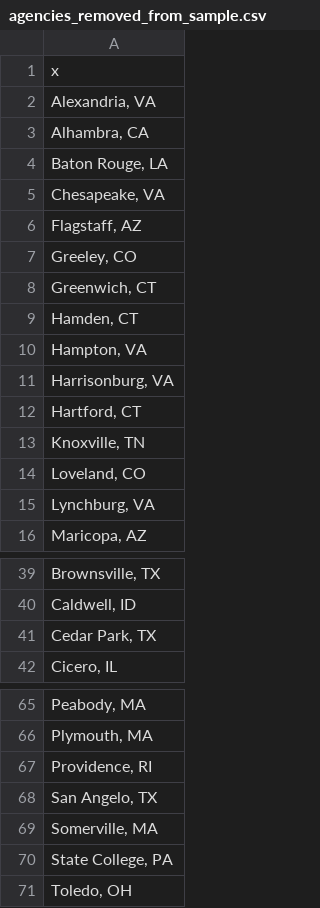
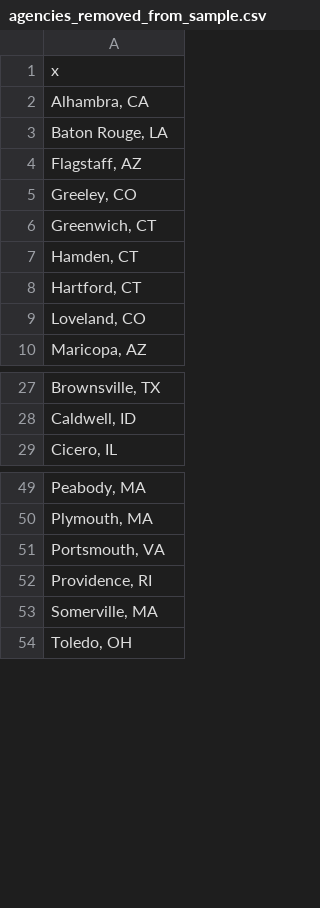
Before and after one commit to AH-Datalytics/rtci, a CSV file: scripts/auditing/agencies_removed_from_sample.csv, drawn as a sheet; only a part is shown, gaps mark what is left out; the diff covers the shown part only.

```diff
--- a/scripts/auditing/agencies_removed_from_sample.csv
+++ b/scripts/auditing/agencies_removed_from_sample.csv
@@ -1,6 +1,4 @@
 "x"
-"Alexandria, VA"
 "Alhambra, CA"
 "Baton Rouge, LA"
-"Chesapeake, VA"
 "Flagstaff, AZ"
@@ -9,8 +7,4 @@
 "Hamden, CT"
-"Hampton, VA"
-"Harrisonburg, VA"
 "Hartford, CT"
-"Knoxville, TN"
 "Loveland, CO"
-"Lynchburg, VA"
 "Maricopa, AZ"
@@ -40,3 +28,2 @@
 "Caldwell, ID"
-"Cedar Park, TX"
 "Cicero, IL"
@@ -66,6 +50,5 @@
 "Plymouth, MA"
+"Portsmouth, VA"
 "Providence, RI"
-"San Angelo, TX"
 "Somerville, MA"
-"State College, PA"
 "Toledo, OH"
```
Also changed, not shown: 9 removed rows elsewhere in this file, data/sample_cities.csv, scripts/auditing/missing_current.csv, 3 other files.
